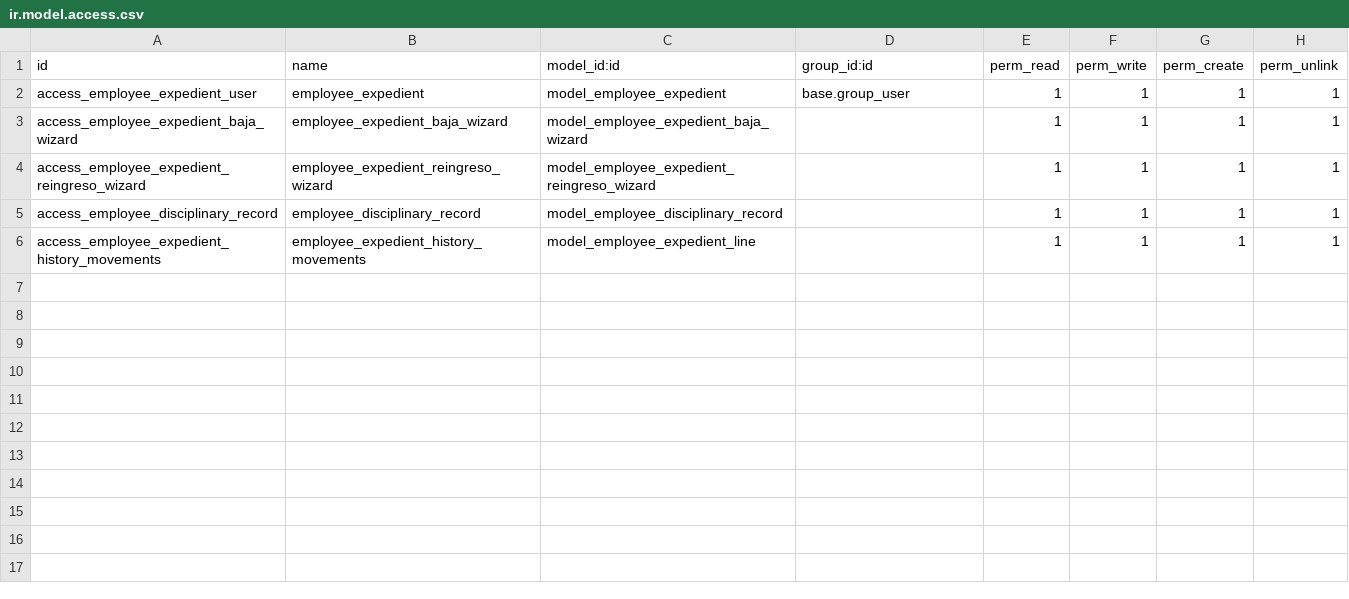
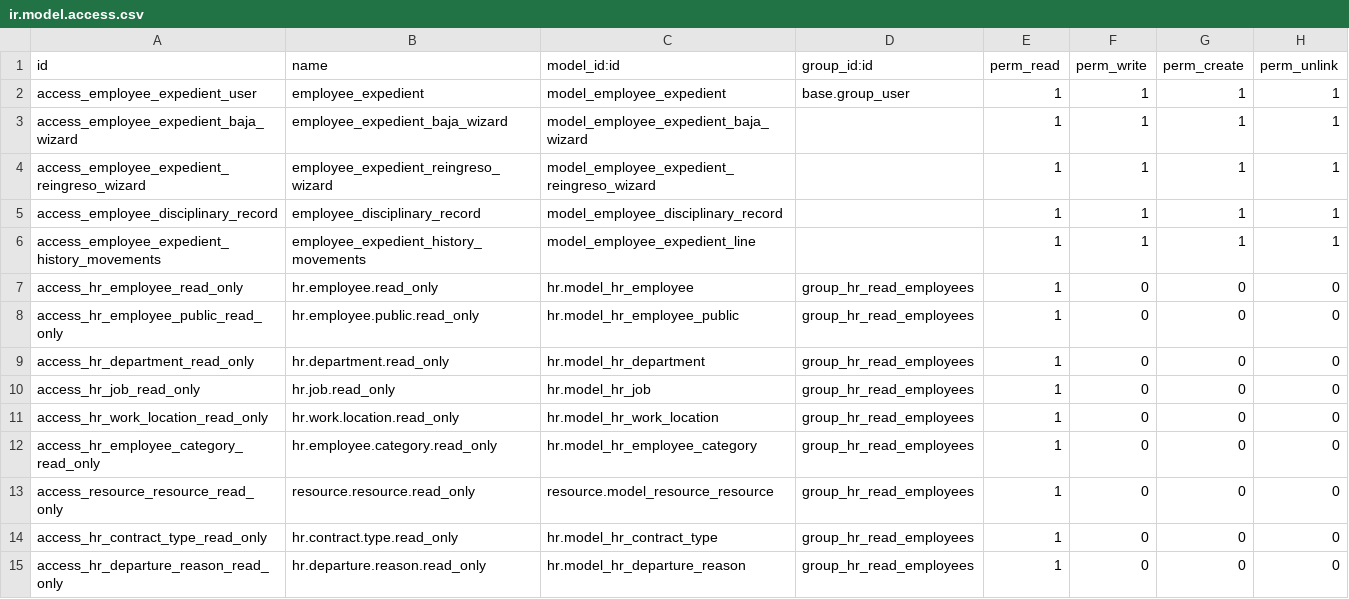
Before and after one commit to stepsytes-ui/odoo_fruve, a CSV file: modules/employee_modifications/security/ir.model.access.csv, drawn as a sheet.

Commit message:
only read employees

```diff
--- a/modules/employee_modifications/security/ir.model.access.csv
+++ b/modules/employee_modifications/security/ir.model.access.csv
@@ -6 +6,10 @@ access_employee_disciplinary_record,employee_disciplinary_record,model_employee_
 access_employee_expedient_history_movements,employee_expedient_history_movements,model_employee_expedient_line,,1,1,1,1
+access_hr_employee_read_only,hr.employee.read_only,hr.model_hr_employee,group_hr_read_employees,1,0,0,0
+access_hr_employee_public_read_only,hr.employee.public.read_only,hr.model_hr_employee_public,group_hr_read_employees,1,0,0,0
+access_hr_department_read_only,hr.department.read_only,hr.model_hr_department,group_hr_read_employees,1,0,0,0
+access_hr_job_read_only,hr.job.read_only,hr.model_hr_job,group_hr_read_employees,1,0,0,0
+access_hr_work_location_read_only,hr.work.location.read_only,hr.model_hr_work_location,group_hr_read_employees,1,0,0,0
+access_hr_employee_category_read_only,hr.employee.category.read_only,hr.model_hr_employee_category,group_hr_read_employees,1,0,0,0
+access_resource_resource_read_only,resource.resource.read_only,resource.model_resource_resource,group_hr_read_employees,1,0,0,0
+access_hr_contract_type_read_only,hr.contract.type.read_only,hr.model_hr_contract_type,group_hr_read_employees,1,0,0,0
+access_hr_departure_reason_read_only,hr.departure.reason.read_only,hr.model_hr_departure_reason,group_hr_read_employees,1,0,0,0
```
Also changed, not shown: 3 other files.
